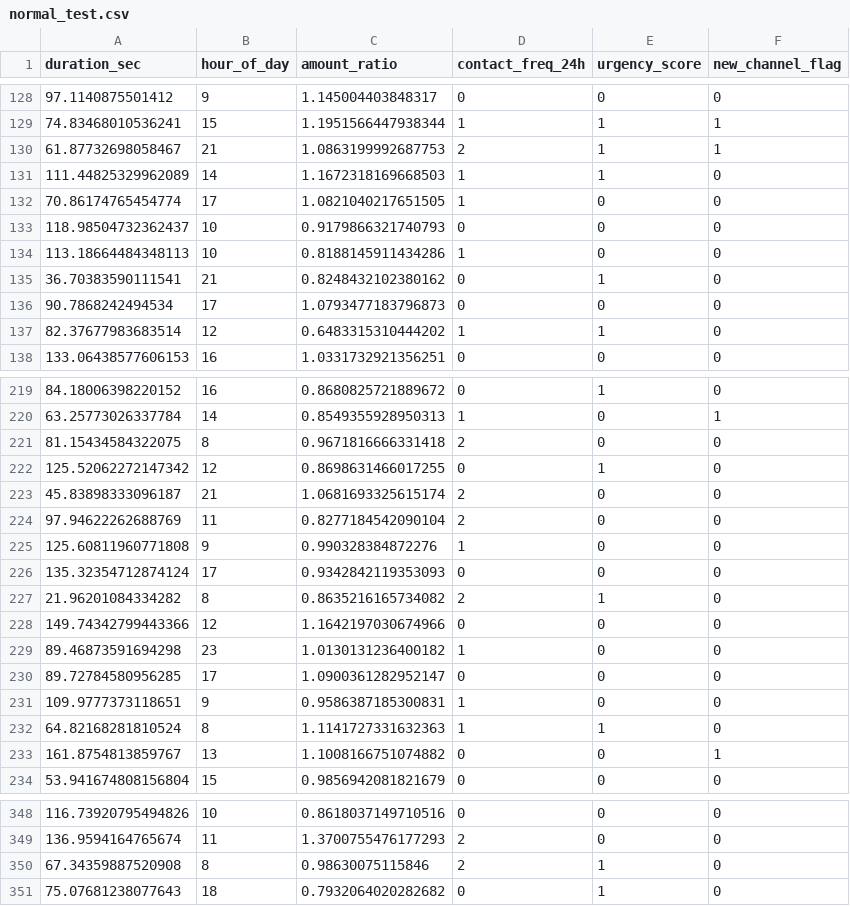
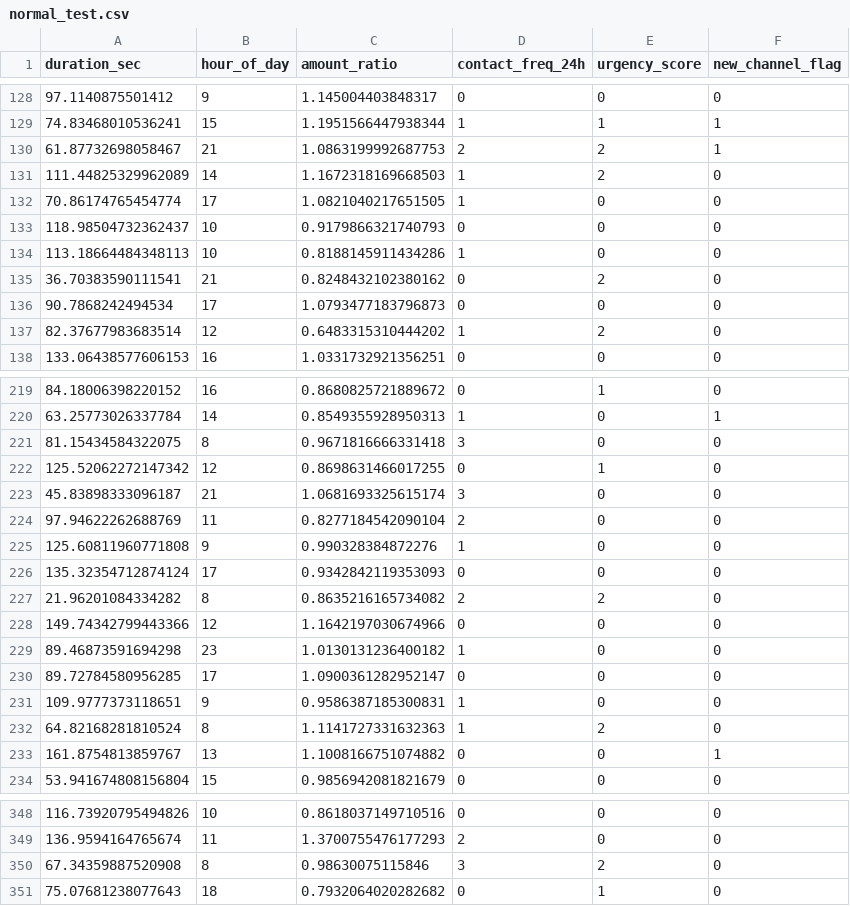
Before and after one commit to ritvikpradeep-23/trustgraphai, a CSV file: data/anomaly/normal_test.csv, drawn as a sheet; only a part is shown, gaps mark what is left out; the diff covers the shown part only.

```diff
--- a/data/anomaly/normal_test.csv
+++ b/data/anomaly/normal_test.csv
@@ -129,4 +129,4 @@ duration_sec,hour_of_day,amount_ratio,contact_freq_24h,urgency_score,new_channel
 74.83468010536241,15,1.1951566447938344,1,1,1
-61.87732698058467,21,1.0863199992687753,2,1,1
-111.44825329962089,14,1.1672318169668503,1,1,0
+61.87732698058467,21,1.0863199992687753,2,2,1
+111.44825329962089,14,1.1672318169668503,1,2,0
 70.86174765454774,17,1.0821040217651505,1,0,0
@@ -134,5 +134,5 @@ duration_sec,hour_of_day,amount_ratio,contact_freq_24h,urgency_score,new_channel
 113.18664484348113,10,0.8188145911434286,1,0,0
-36.70383590111541,21,0.8248432102380162,0,1,0
+36.70383590111541,21,0.8248432102380162,0,2,0
 90.7868242494534,17,1.0793477183796873,0,0,0
-82.37677983683514,12,0.6483315310444202,1,1,0
+82.37677983683514,12,0.6483315310444202,1,2,0
 133.06438577606153,16,1.0331732921356251,0,0,0
@@ -220,5 +220,5 @@ duration_sec,hour_of_day,amount_ratio,contact_freq_24h,urgency_score,new_channel
 63.25773026337784,14,0.8549355928950313,1,0,1
-81.15434584322075,8,0.9671816666331418,2,0,0
+81.15434584322075,8,0.9671816666331418,3,0,0
 125.52062272147342,12,0.8698631466017255,0,1,0
-45.83898333096187,21,1.0681693325615174,2,0,0
+45.83898333096187,21,1.0681693325615174,3,0,0
 97.94622262688769,11,0.8277184542090104,2,0,0
@@ -226,3 +226,3 @@ duration_sec,hour_of_day,amount_ratio,contact_freq_24h,urgency_score,new_channel
 135.32354712874124,17,0.9342842119353093,0,0,0
-21.96201084334282,8,0.8635216165734082,2,1,0
+21.96201084334282,8,0.8635216165734082,2,2,0
 149.74342799443366,12,1.1642197030674966,0,0,0
@@ -231,3 +231,3 @@ duration_sec,hour_of_day,amount_ratio,contact_freq_24h,urgency_score,new_channel
 109.9777373118651,9,0.9586387185300831,1,0,0
-64.82168281810524,8,1.1141727331632363,1,1,0
+64.82168281810524,8,1.1141727331632363,1,2,0
 161.8754813859767,13,1.1008166751074882,0,0,1
@@ -349,3 +349,3 @@ duration_sec,hour_of_day,amount_ratio,contact_freq_24h,urgency_score,new_channel
 136.9594164765674,11,1.3700755476177293,2,0,0
-67.34359887520908,8,0.98630075115846,2,1,0
+67.34359887520908,8,0.98630075115846,3,2,0
 75.07681238077643,18,0.7932064020282682,0,1,0
```
Also changed, not shown: 98 edited cells elsewhere in this file, data/anomaly/normal.csv, 6 other files.
